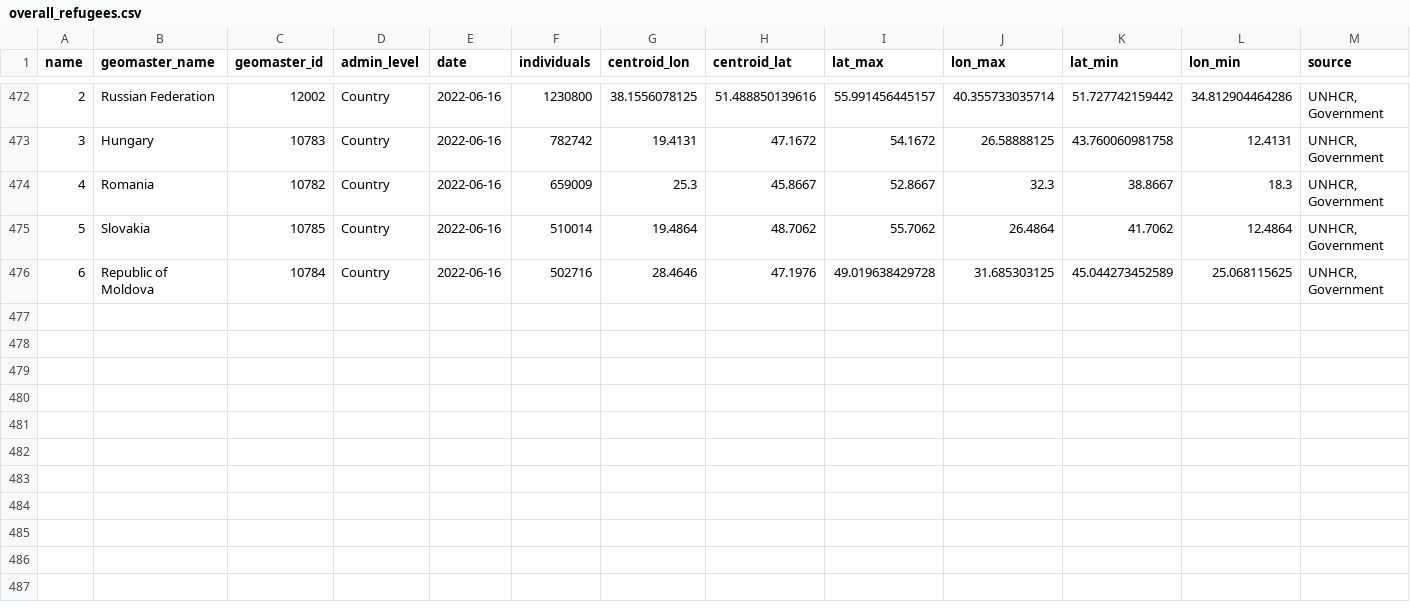
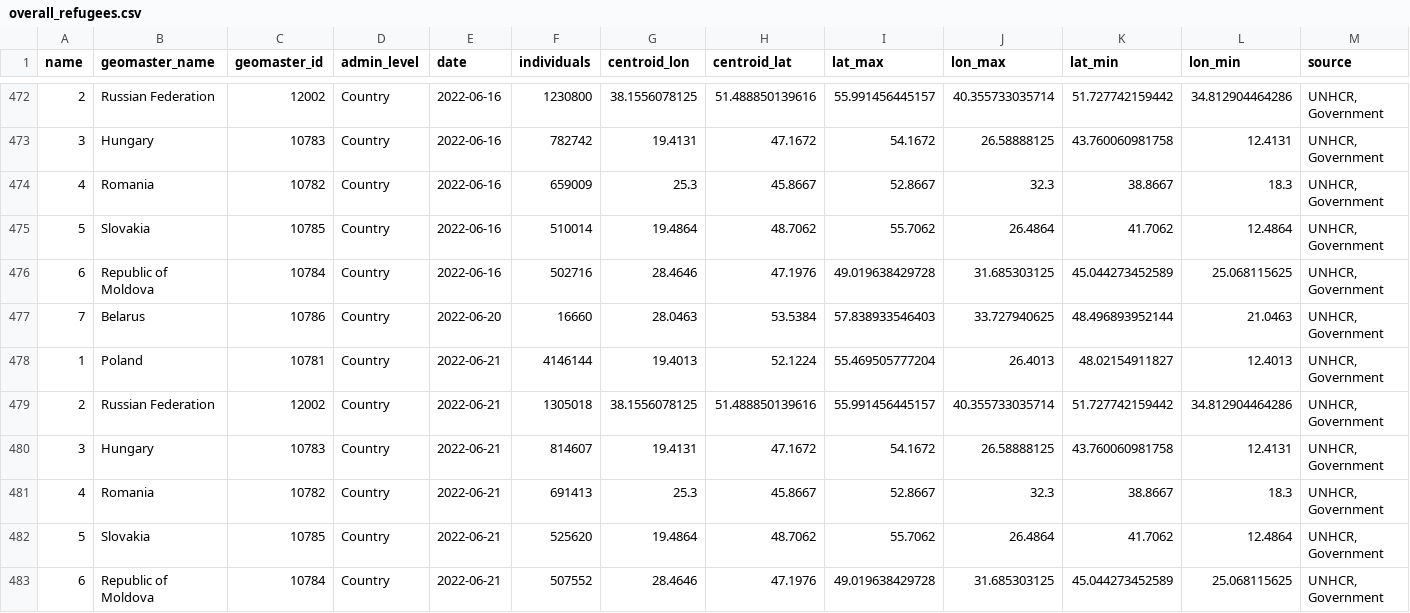
Before and after one commit to AbdoulMa/Automating-Web-Scraping, a CSV file: data/overall_refugees.csv, drawn as a sheet; only a part is shown, gaps mark what is left out; rows hold the shown columns only; the diff names each change by its address in the sheet, - before the commit and + after, or states it on an @@ line.

Commit message:
New refugees data added - updating processed!

```diff
--- a/data/overall_refugees.csv
+++ b/data/overall_refugees.csv
+row 477: 7 | Belarus | 10786 | Country | 2022-06-20 | 16660 | 28.0463 | 53.5384 | 57.838933546403 | 33.727940625 | 48.496893952144 | 21.0463 | UNHCR, Government
+row 478: 1 | Poland | 10781 | Country | 2022-06-21 | 4146144 | 19.4013 | 52.1224 | 55.469505777204 | 26.4013 | 48.02154911827 | 12.4013 | UNHCR, Government
+row 479: 2 | Russian Federation | 12002 | Country | 2022-06-21 | 1305018 | 38.1556078125 | 51.488850139616 | 55.991456445157 | 40.355733035714 | 51.727742159442 | 34.812904464286 | UNHCR, Government
+row 480: 3 | Hungary | 10783 | Country | 2022-06-21 | 814607 | 19.4131 | 47.1672 | 54.1672 | 26.58888125 | 43.760060981758 | 12.4131 | UNHCR, Government
+row 481: 4 | Romania | 10782 | Country | 2022-06-21 | 691413 | 25.3 | 45.8667 | 52.8667 | 32.3 | 38.8667 | 18.3 | UNHCR, Government
+row 482: 5 | Slovakia | 10785 | Country | 2022-06-21 | 525620 | 19.4864 | 48.7062 | 55.7062 | 26.4864 | 41.7062 | 12.4864 | UNHCR, Government
+row 483: 6 | Republic of Moldova | 10784 | Country | 2022-06-21 | 507552 | 28.4646 | 47.1976 | 49.019638429728 | 31.685303125 | 45.044273452589 | 25.068115625 | UNHCR, Government
```
Also changed, not shown: 1 other file.
